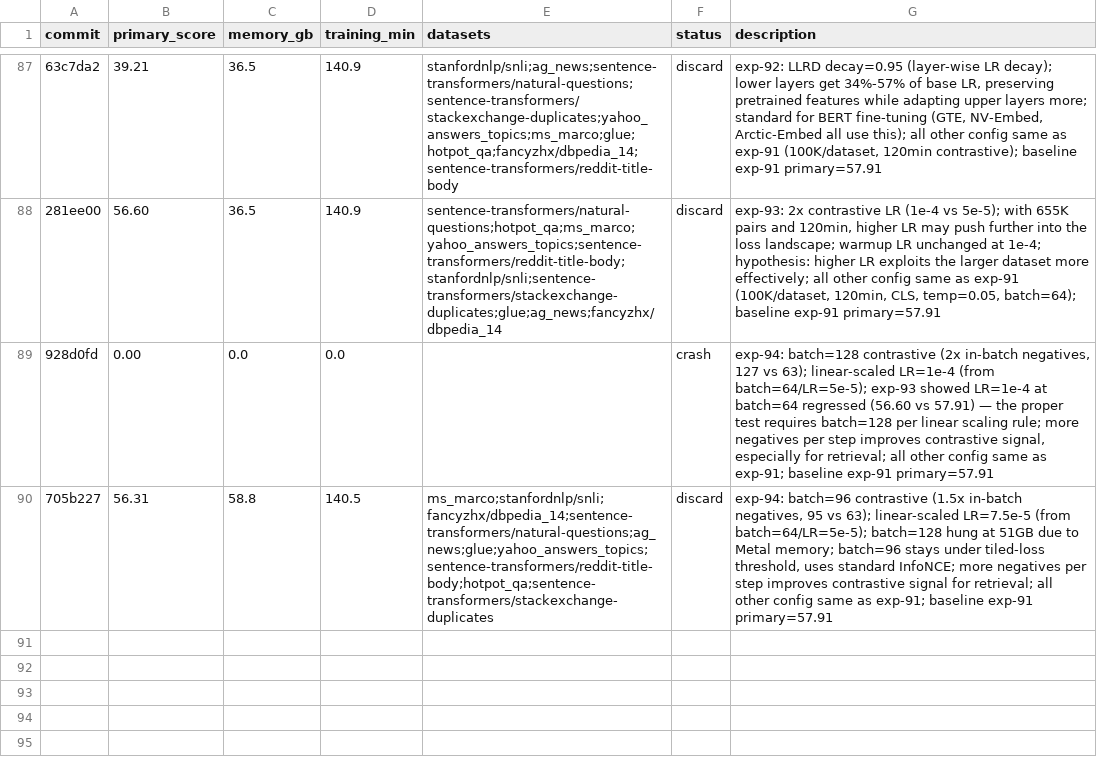
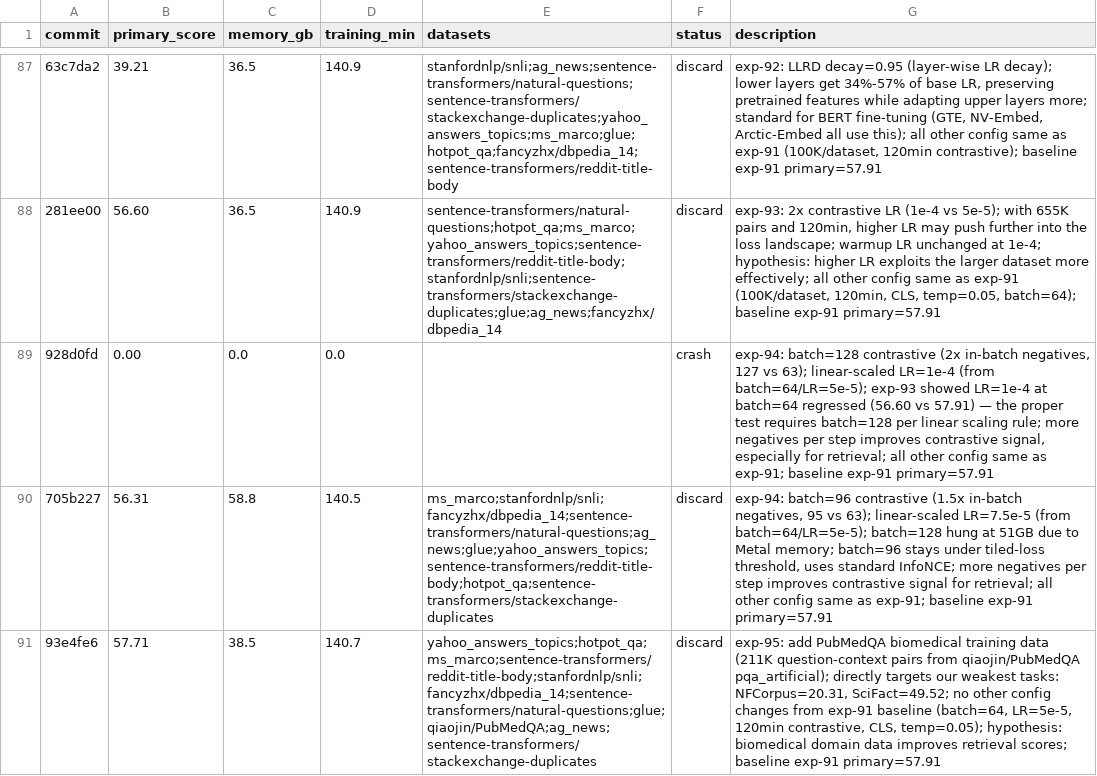
Before and after one commit to pierretokns/autoresearch-embed, a TSV file: results.tsv, drawn as a sheet; only a part is shown, gaps mark what is left out; the diff names each change by its address in the sheet, - before the commit and + after, or states it on an @@ line.

Commit message:
result: discard exp-95: add PubMedQA biomedical training data (211K question-context pairs from qiaojin/PubMedQA pqa_artificial); directly targets our weakest tasks: NFCorpus=20.31, SciFact=49.52; no other config changes from exp-91 baseline (batch=64, LR=5e-5, 120min contrastive, CLS, temp=0.05); hypothesis: biomedical domain data improves retrieval scores; baseline exp-91 primary=57.91

```diff
--- a/results.tsv
+++ b/results.tsv
+row 91: 93e4fe6 | 57.71 | 38.5 | 140.7 | yahoo_answers_topics;hotpot_qa;ms_marco;sentence-transformers/reddit-title-body;stanfordnlp/snli;fancyzhx/dbpedia_14;sentence-transformers/natural-questions;glue;qiaojin/PubMedQA;ag_news;sentence-transformers/stackexchange-duplicates | discard | exp-95: add PubMedQA biomedical training data (211K question-context pairs from qiaojin/PubMedQA pqa_artificial); directly targets our weakest tasks: NFCorpus=20.31, SciFact=49.52; no other config changes from exp-91 baseline (batch=64, LR=5e-5, 120min contrastive, CLS, temp=0.05); hypothesis: biomedical domain data improves retrieval scores; baseline exp-91 primary=57.91
```
Also changed, not shown: 1 other file.
